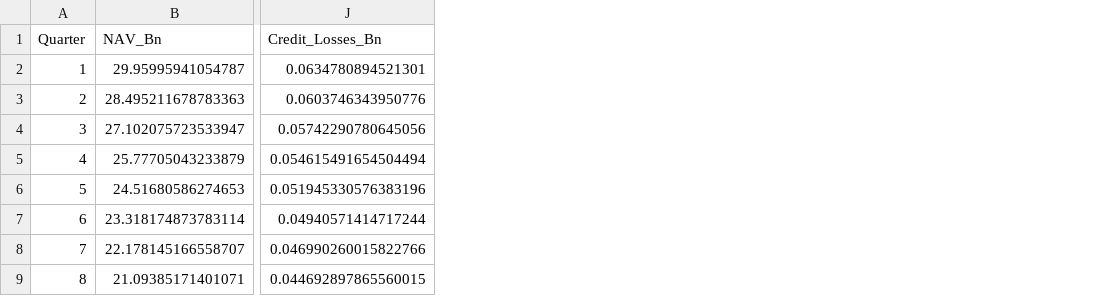
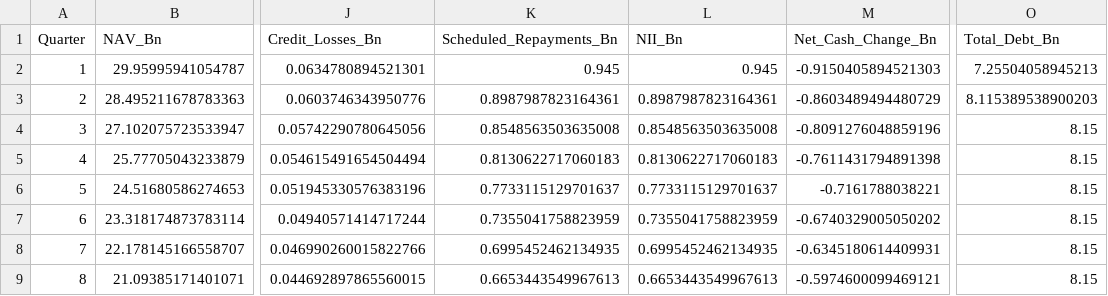
Before and after one commit to tuckerrothmann/Private-credit-work, a CSV file: baseline_projection.csv, drawn as a sheet; only a part is shown, gaps mark what is left out; the diff names each change by its address in the sheet, - before the commit and + after, or states it on an @@ line.

```diff
--- a/baseline_projection.csv
+++ b/baseline_projection.csv
+column K (Scheduled_Repayments_Bn), rows 2-9: 0.945 | 0.8987987823164361 | 0.8548563503635008 | 0.8130622717060183 | 0.7733115129701637 | 0.7355041758823959 | 0.6995452462134935 | 0.6653443549967613
+column L (NII_Bn), rows 2-9: 0.945 | 0.8987987823164361 | 0.8548563503635008 | 0.8130622717060183 | 0.7733115129701637 | 0.7355041758823959 | 0.6995452462134935 | 0.6653443549967613
+column M (Net_Cash_Change_Bn), rows 2-9: -0.9150405894521303 | -0.8603489494480729 | -0.8091276048859196 | -0.7611431794891398 | -0.7161788038221 | -0.6740329005050202 | -0.6345180614409931 | -0.5974600099469121
+column O (Total_Debt_Bn), rows 2-9: 7.25504058945213 | 8.115389538900203 | 8.15 | 8.15 | 8.15 | 8.15 | 8.15 | 8.15
```
Also changed, not shown: scenario_summary.csv, stressed_projection.csv, 5 other files.
